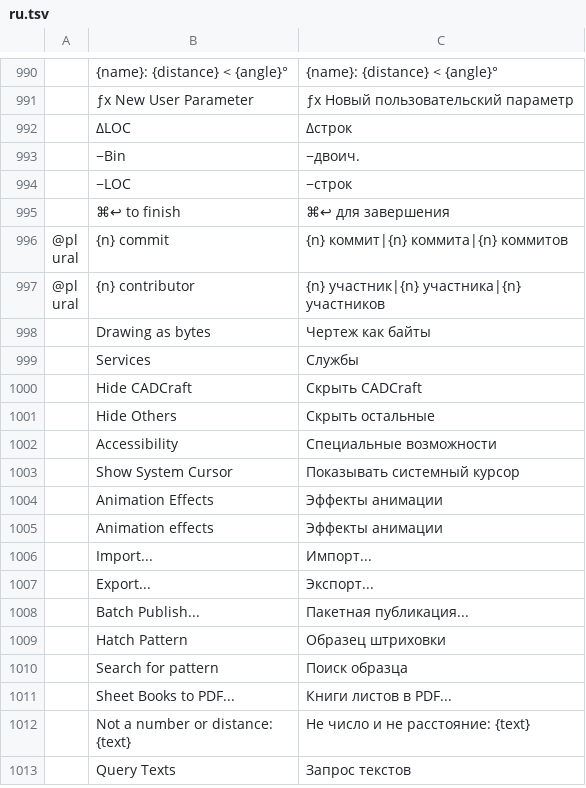
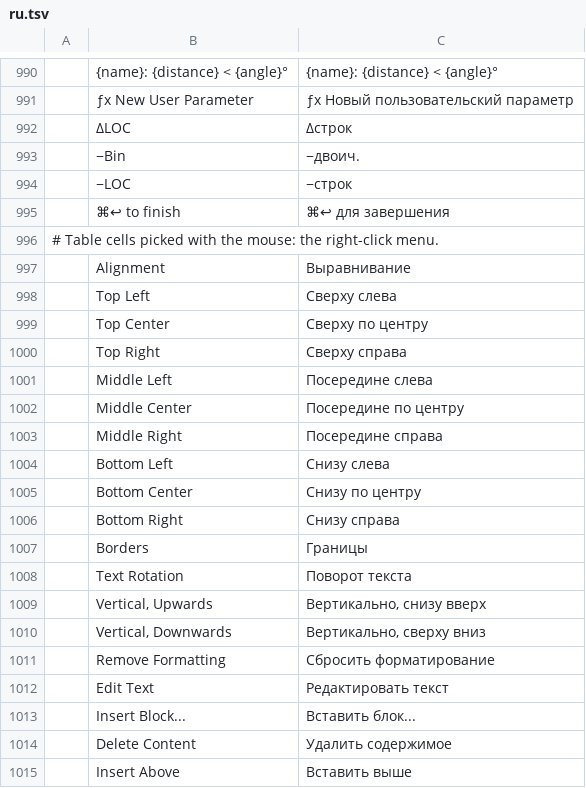
Before and after one commit to asimfali/cadcraft, a TSV file: crates/ui-egui/src/i18n/ru.tsv, drawn as a sheet; only a part is shown, gaps mark what is left out; the shorter side is filled out with more unchanged rows; the diff covers the shown part only; the diff names each change by its address in the sheet, - before the commit and + after, or states it on an @@ line.

```diff
--- a/crates/ui-egui/src/i18n/ru.tsv
+++ b/crates/ui-egui/src/i18n/ru.tsv
+row 996: # Table cells picked with the mouse: the right-click menu.
+row 997:  | Alignment | Выравнивание
+row 998:  | Top Left | Сверху слева
+row 999:  | Top Center | Сверху по центру
+row 1000:  | Top Right | Сверху справа
+row 1001:  | Middle Left | Посередине слева
+row 1002:  | Middle Center | Посередине по центру
+row 1003:  | Middle Right | Посередине справа
+row 1004:  | Bottom Left | Снизу слева
+row 1005:  | Bottom Center | Снизу по центру
+row 1006:  | Bottom Right | Снизу справа
+row 1007:  | Borders | Границы
+row 1008:  | Text Rotation | Поворот текста
+row 1009:  | Vertical, Upwards | Вертикально, снизу вверх
+row 1010:  | Vertical, Downwards | Вертикально, сверху вниз
+row 1011:  | Remove Formatting | Сбросить форматирование
+row 1012:  | Edit Text | Редактировать текст
+row 1013:  | Insert Block... | Вставить блок...
+row 1014:  | Delete Content | Удалить содержимое
+row 1015:  | Insert Above | Вставить выше
```
Also changed, not shown: 18 added rows elsewhere in this file, crates/ui-egui/src/i18n/uk.tsv, 6 other files.
